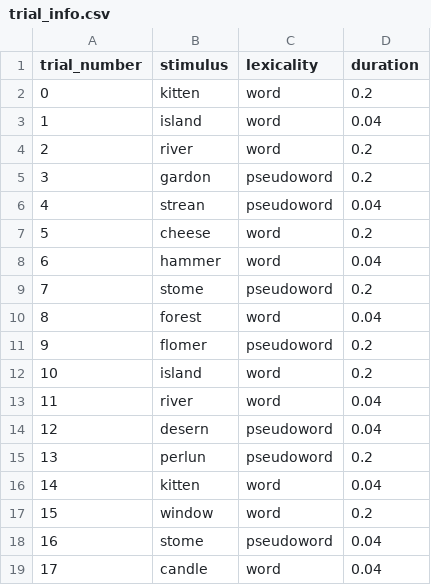
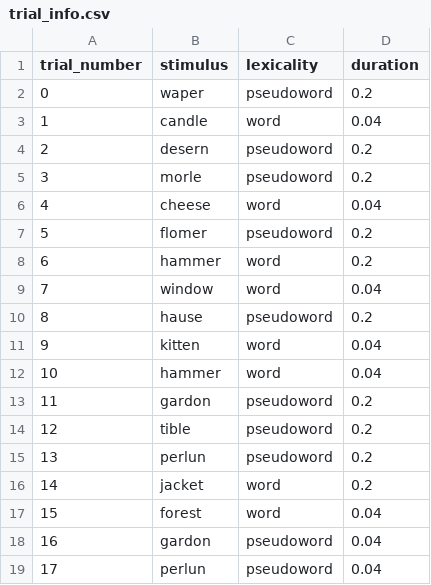
Before and after one commit to lucas-nunn/homunculi-final-sem-1, a CSV file: data/subj_01/trial_info.csv, drawn as a sheet; only a part is shown; the diff covers the shown part only.

```diff
--- a/data/subj_01/trial_info.csv
+++ b/data/subj_01/trial_info.csv
@@ -1,19 +1,19 @@
 trial_number,stimulus,lexicality,duration
-0,kitten,word,0.2
-1,island,word,0.04
-2,river,word,0.2
-3,gardon,pseudoword,0.2
-4,strean,pseudoword,0.04
-5,cheese,word,0.2
-6,hammer,word,0.04
-7,stome,pseudoword,0.2
-8,forest,word,0.04
-9,flomer,pseudoword,0.2
-10,island,word,0.2
-11,river,word,0.04
-12,desern,pseudoword,0.04
+0,waper,pseudoword,0.2
+1,candle,word,0.04
+2,desern,pseudoword,0.2
+3,morle,pseudoword,0.2
+4,cheese,word,0.04
+5,flomer,pseudoword,0.2
+6,hammer,word,0.2
+7,window,word,0.04
+8,hause,pseudoword,0.2
+9,kitten,word,0.04
+10,hammer,word,0.04
+11,gardon,pseudoword,0.2
+12,tible,pseudoword,0.2
 13,perlun,pseudoword,0.2
-14,kitten,word,0.04
-15,window,word,0.2
-16,stome,pseudoword,0.04
-17,candle,word,0.04
+14,jacket,word,0.2
+15,forest,word,0.04
+16,gardon,pseudoword,0.04
+17,perlun,pseudoword,0.04
```
Also changed, not shown: 43 edited cells elsewhere in this file, data/subj_01/trial_responses.csv, 3 other files.
